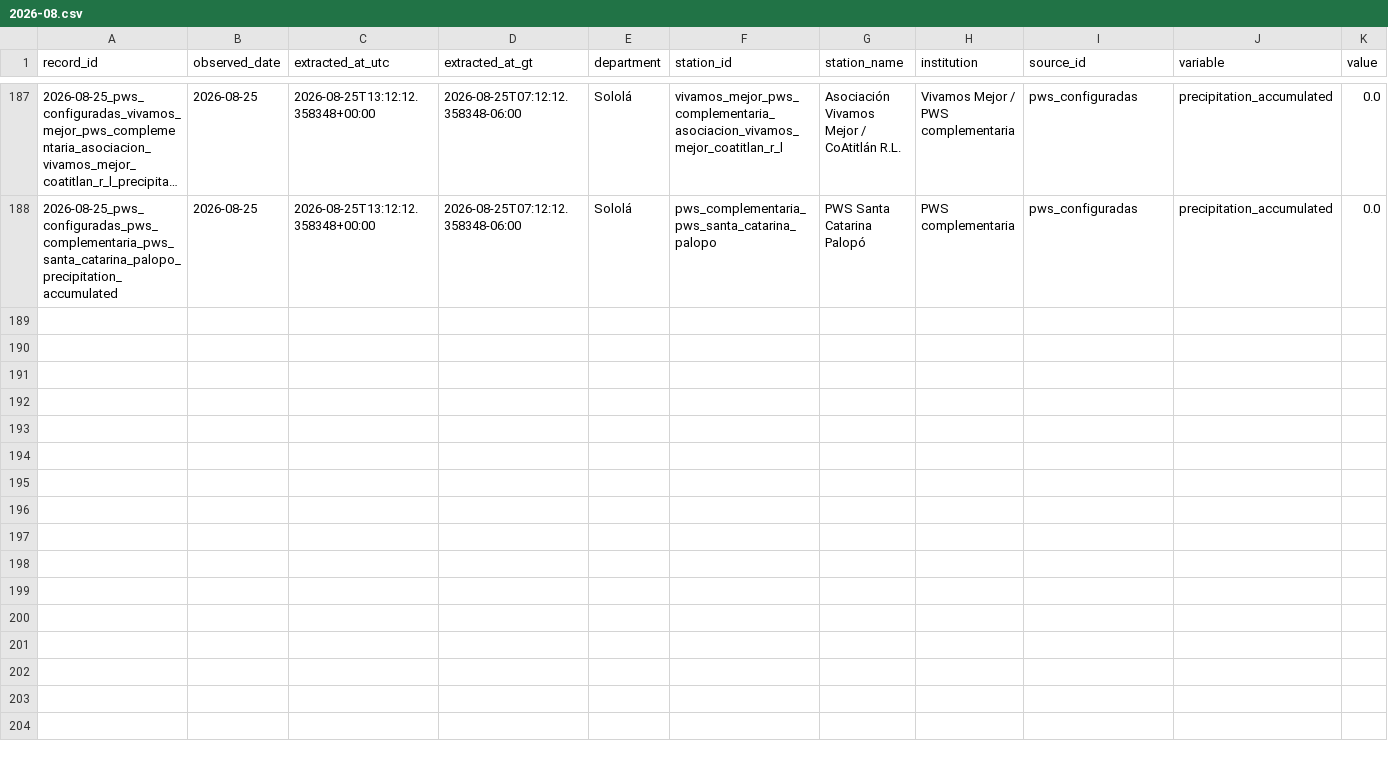
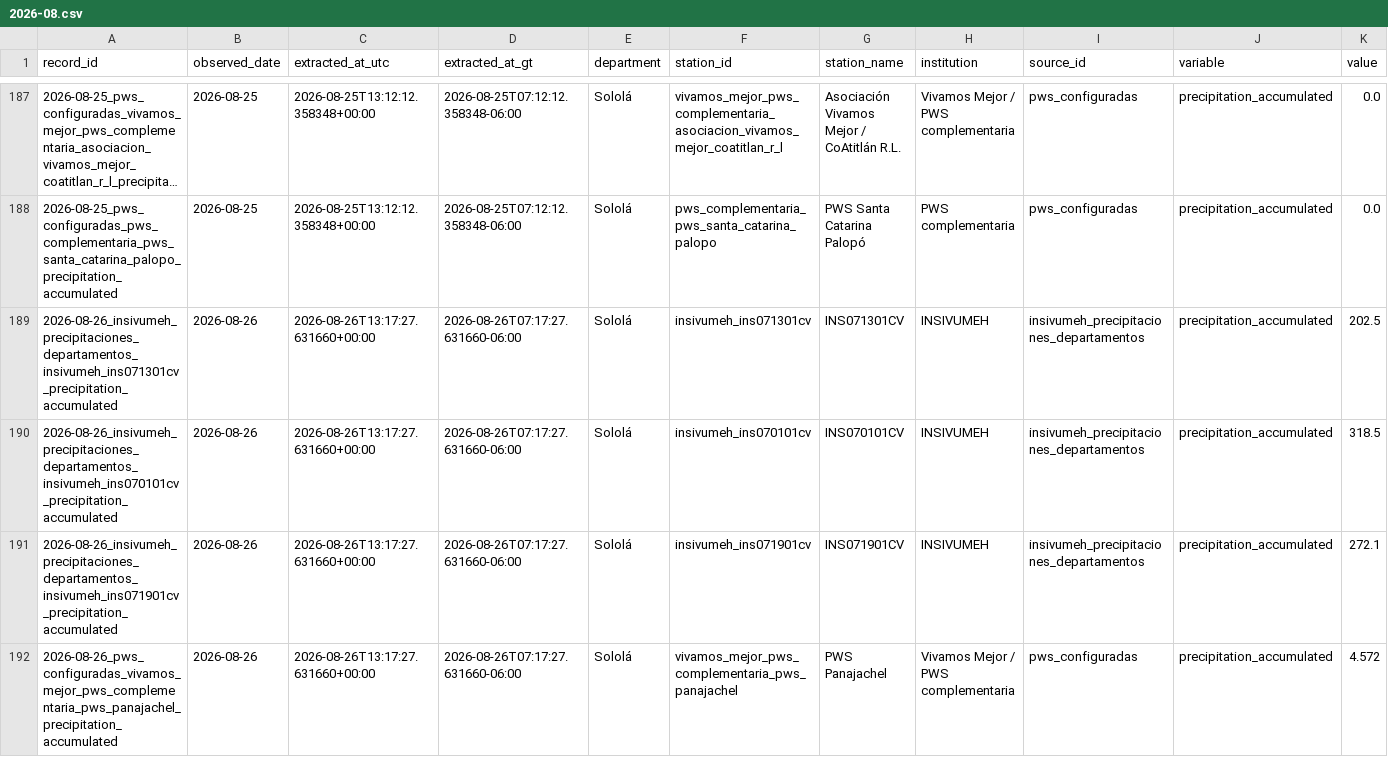
Before and after one commit to geograficaaala/MTA, a CSV file: docs/data/precipitaciones/historico/2026/2026-08.csv, drawn as a sheet; only a part is shown, gaps mark what is left out; long unchanged cells end in …; rows hold the shown columns only; the diff covers the shown part only; the diff names each change by its address in the sheet, - before the commit and + after, or states it on an @@ line.

```diff
--- a/docs/data/precipitaciones/historico/2026/2026-08.csv
+++ b/docs/data/precipitaciones/historico/2026/2026-08.csv
+row 189: 2026-08-26_insivumeh_precipitaciones_departamentos_insivumeh_ins071301cv_precipitation_accumulated | 2026-08-26 | 2026-08-26T13:17:27.631660+00:00 | 2026-08-26T07:17:27.631660-06:00 | Sololá | insivumeh_ins071301cv | INS071301CV | INSIVUMEH | insivumeh_precipitaciones_departamentos | precipitation_accumulated | 202.5
+row 190: 2026-08-26_insivumeh_precipitaciones_departamentos_insivumeh_ins070101cv_precipitation_accumulated | 2026-08-26 | 2026-08-26T13:17:27.631660+00:00 | 2026-08-26T07:17:27.631660-06:00 | Sololá | insivumeh_ins070101cv | INS070101CV | INSIVUMEH | insivumeh_precipitaciones_departamentos | precipitation_accumulated | 318.5
+row 191: 2026-08-26_insivumeh_precipitaciones_departamentos_insivumeh_ins071901cv_precipitation_accumulated | 2026-08-26 | 2026-08-26T13:17:27.631660+00:00 | 2026-08-26T07:17:27.631660-06:00 | Sololá | insivumeh_ins071901cv | INS071901CV | INSIVUMEH | insivumeh_precipitaciones_departamentos | precipitation_accumulated | 272.1
+row 192: 2026-08-26_pws_configuradas_vivamos_mejor_pws_complementaria_pws_panajachel_precipitation_accumulated | 2026-08-26 | 2026-08-26T13:17:27.631660+00:00 | 2026-08-26T07:17:27.631660-06:00 | Sololá | vivamos_mejor_pws_complementaria_pws_panajachel | PWS Panajachel | Vivamos Mejor / PWS complementaria | pws_configuradas | precipitation_accumulated | 4.572
```
Also changed, not shown: 3 added rows elsewhere in this file, docs/data/precipitaciones/estaciones_precipitacion.csv, 11 other files.
